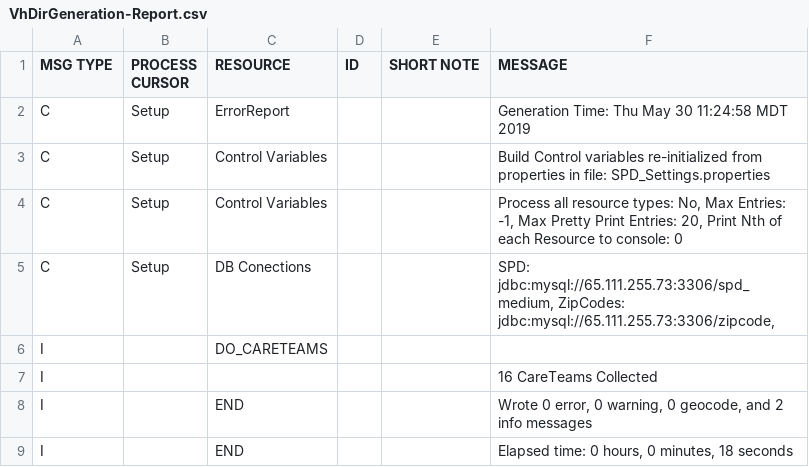
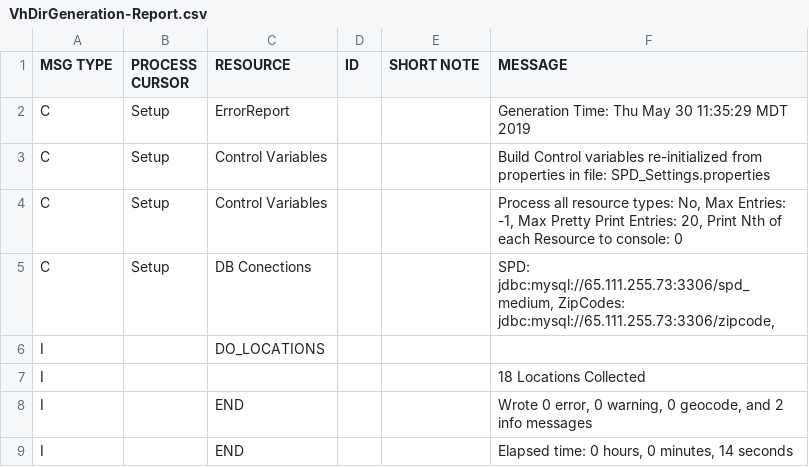
Before and after one commit to onc-healthit/SPD, a CSV file: DataGenerator/VhDirGeneration-Report.csv, drawn as a sheet.

```diff
--- a/DataGenerator/VhDirGeneration-Report.csv
+++ b/DataGenerator/VhDirGeneration-Report.csv
@@ -1,3 +1,3 @@
 MSG TYPE |PROCESS CURSOR |RESOURCE |ID |SHORT NOTE |MESSAGE
-C |Setup |ErrorReport | | |Generation Time: Thu May 30 11:24:58 MDT 2019
+C |Setup |ErrorReport | | |Generation Time: Thu May 30 11:35:29 MDT 2019
 C |Setup |Control Variables | | |Build Control variables re-initialized from properties in file: SPD_Settings.properties
@@ -5,5 +5,5 @@ C |Setup |Control Variables | | |Process all resource types: No, Max Entries: -1
 C |Setup |DB Conections | | |SPD: jdbc:mysql://65.111.255.73:3306/spd_medium, ZipCodes: jdbc:mysql://65.111.255.73:3306/zipcode,
-I |  |DO_CARETEAMS | | |
-I |  | | | |16 CareTeams Collected
+I |  |DO_LOCATIONS | | |
+I |  | | | |18 Locations Collected
 I |  |END | | |Wrote 0 error, 0 warning, 0 geocode, and 2 info messages
-I |  |END | | |Elapsed time: 0 hours, 0 minutes, 18 seconds
+I |  |END | | |Elapsed time: 0 hours, 0 minutes, 14 seconds
```
Also changed, not shown: 4 other files.
